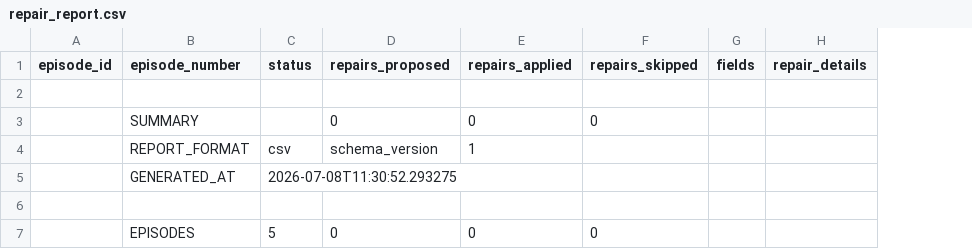
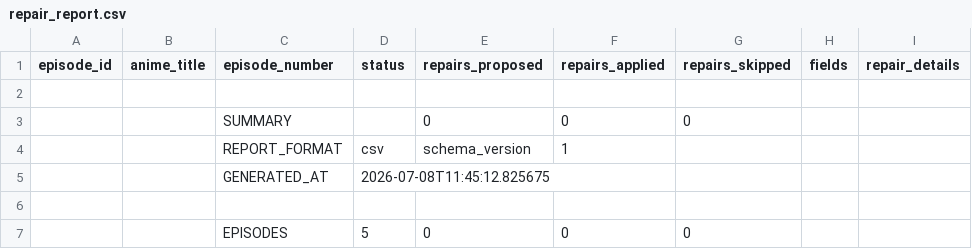
Before and after one commit to HardDrama/AnimeMangaDB, a CSV file: repair_report.csv, drawn as a sheet; addresses are those after the commit; the diff names each change by its address in the sheet, - before the commit and + after, or states it on an @@ line.

Commit message:
v0.50.10 - Add anime title to CSV report

```diff
--- a/repair_report.csv
+++ b/repair_report.csv
+column B (anime_title), empty
-D5 (status): 2026-07-08T11:30:52.293275
+D5 (status): 2026-07-08T11:45:12.825675
```
Also changed, not shown: 1 other file.
